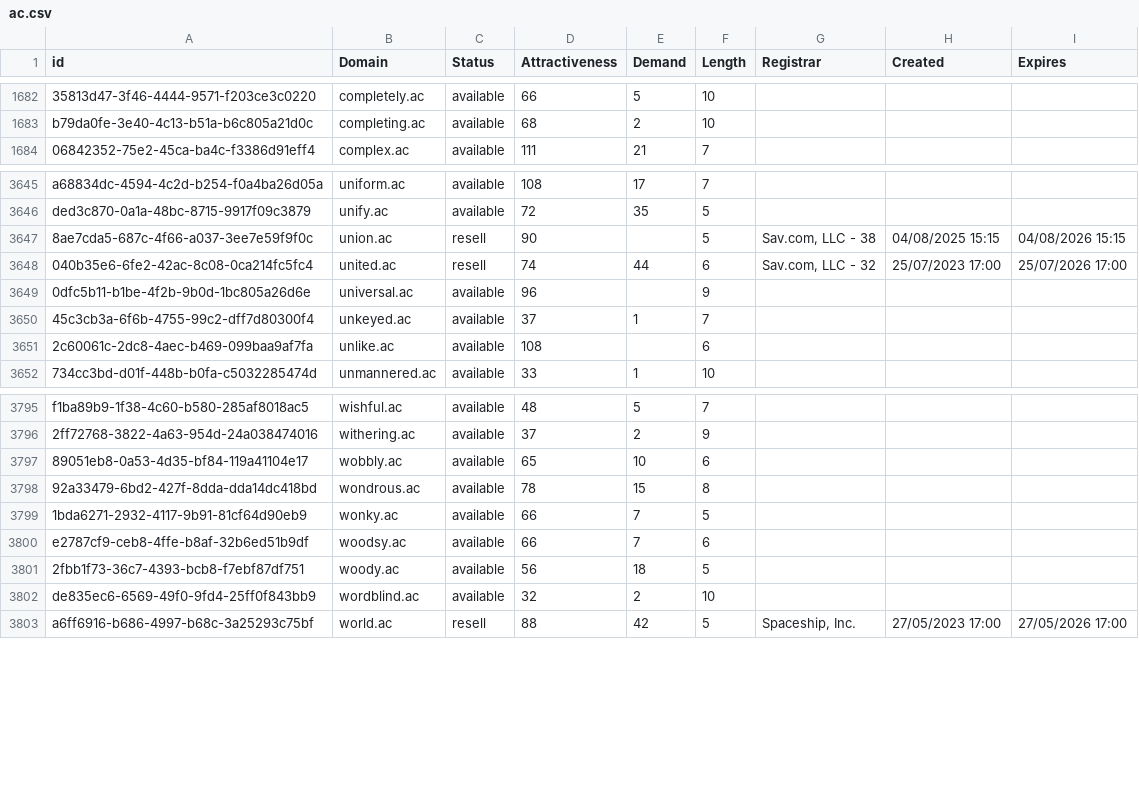
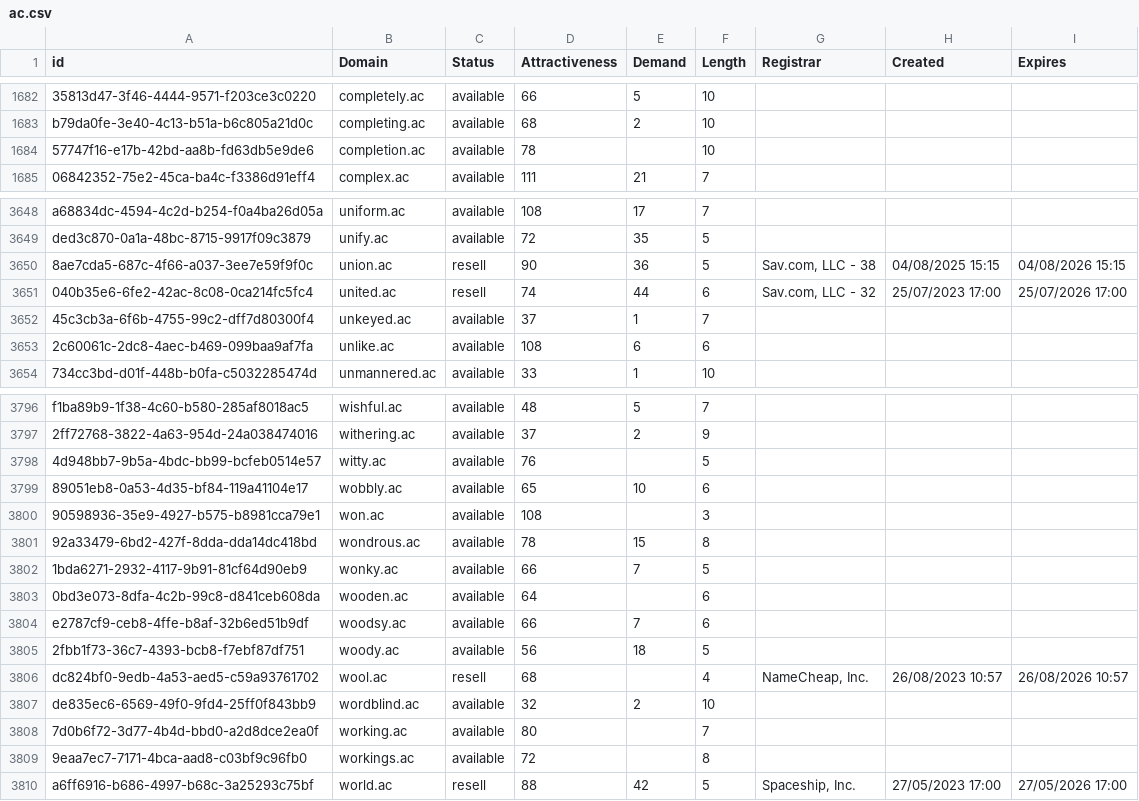
Before and after one commit to UniqueDomains/ac-oneword-domains, a CSV file: ac.csv, drawn as a sheet; only a part is shown, gaps mark what is left out; removed rows and columns are numbered as before the commit, all else as after; the diff covers the shown part only; the diff names each change by its address in the sheet, - before the commit and + after, or states it on an @@ line.

Commit message:
Domains update

```diff
--- a/ac.csv
+++ b/ac.csv
+row 1684: 57747f16-e17b-42bd-aa8b-fd63db5e9de6 | completion.ac | available | 78 |  | 10
-E3650 (Demand): (empty)
+E3650 (Demand): 36
-row 3649: 0dfc5b11-b1be-4f2b-9b0d-1bc805a26d6e | universal.ac | available | 96 |  | 9
-E3653 (Demand): (empty)
+E3653 (Demand): 6
+row 3798: 4d948bb7-9b5a-4bdc-bb99-bcfeb0514e57 | witty.ac | available | 76 |  | 5
+row 3800: 90598936-35e9-4927-b575-b8981cca79e1 | won.ac | available | 108 |  | 3
+row 3803: 0bd3e073-8dfa-4c2b-99c8-d841ceb608da | wooden.ac | available | 64 |  | 6
+row 3806: dc824bf0-9edb-4a53-aed5-c59a93761702 | wool.ac | resell | 68 |  | 4 | NameCheap, Inc. | 26/08/2023 10:57 | 26/08/2026 10:57
+row 3808: 7d0b6f72-3d77-4b4d-bbd0-a2d8dce2ea0f | working.ac | available | 80 |  | 7
+row 3809: 9eaa7ec7-7171-4bca-aad8-c03bf9c96fb0 | workings.ac | available | 72 |  | 8
```
Also changed, not shown: 2 added rows, 1 removed row and 13 edited cells elsewhere in this file, 2 other files.
